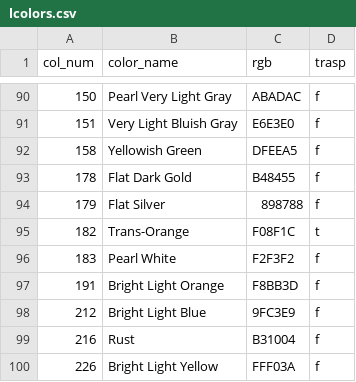
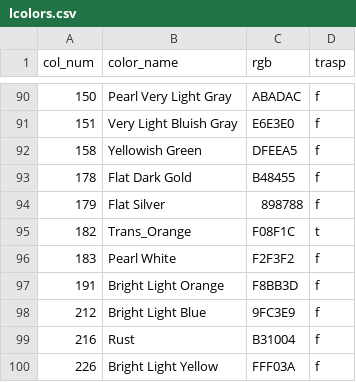
Before and after one commit to zero0n3/laravel, a CSV file: database/csvs/lcolors.csv, drawn as a sheet; only a part is shown, gaps mark what is left out; the diff covers the shown part only.

```diff
--- a/database/csvs/lcolors.csv
+++ b/database/csvs/lcolors.csv
@@ -94,3 +94,3 @@ col_num,color_name,rgb,trasp
 179,Flat Silver,898788,f
-182,Trans-Orange,F08F1C,t
+182,Trans_Orange,F08F1C,t
 183,Pearl White,F2F3F2,f
```
Also changed, not shown: 1 added row, 1 removed row and 28 edited cells elsewhere in this file, 20 other files.
